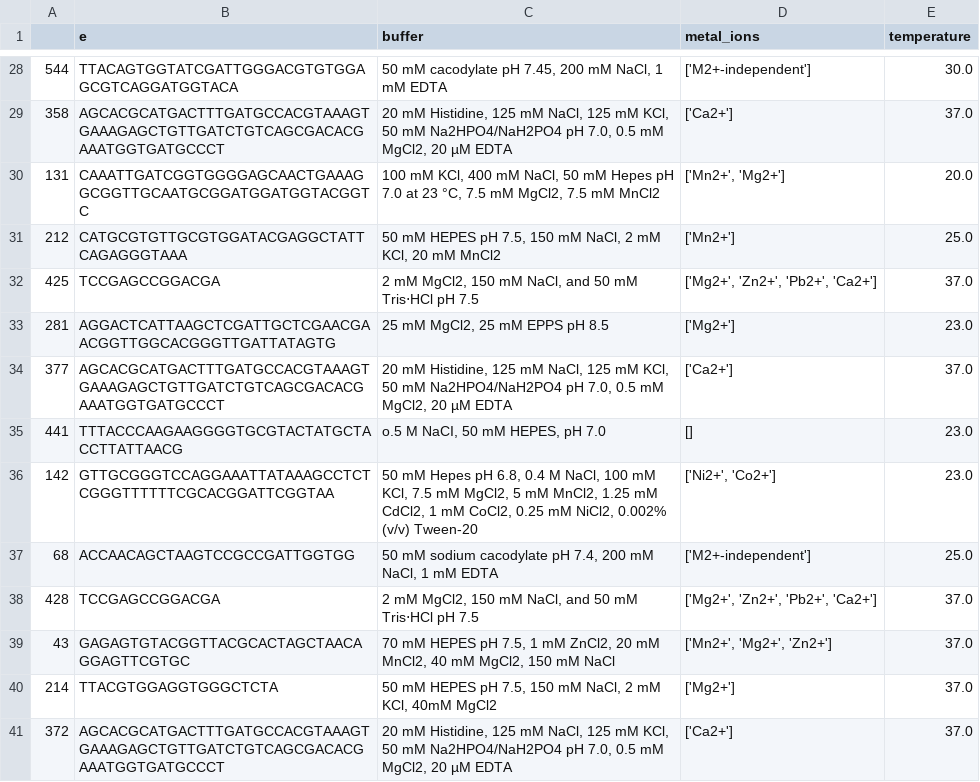
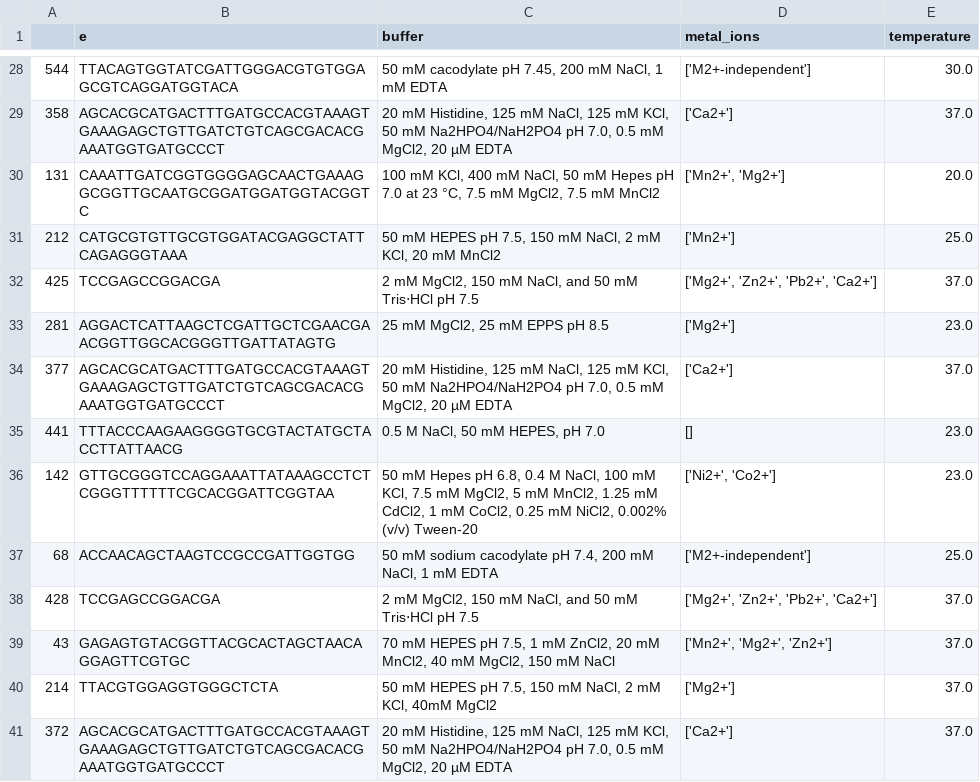
Before and after one commit to nebaskov/dnaZyme, a CSV file: data/test_sample.csv, drawn as a sheet; only a part is shown, gaps mark what is left out.

```diff
--- a/data/test_sample.csv
+++ b/data/test_sample.csv
@@ -34,3 +34,3 @@
 377,AGCACGCATGACTTTGATGCCACGTAAAGTGAAAGAGCTGTTGATCTGTCAGCGACACGAAATGGTGATGCCCT,"20 mM Histidine, 125 mM NaCl, 125 mM KCl, 50 mM Na2HPO4/NaH2PO4 pH 7.0, 0.5 mM MgCl2, 20 µM EDTA",['Ca2+'],37.0
-441,TTTACCCAAGAAGGGGTGCGTACTATGCTACCTTATTAACG,"o.5 M NaCI, 50 mM HEPES, pH 7.0",[],23.0
+441,TTTACCCAAGAAGGGGTGCGTACTATGCTACCTTATTAACG,"0.5 M NaCl, 50 mM HEPES, pH 7.0",[],23.0
 142,GTTGCGGGTCCAGGAAATTATAAAGCCTCTCGGGTTTTTTCGCACGGATTCGGTAA,"50 mM Hepes pH 6.8, 0.4 M NaCl, 100 mM KCl, 7.5 mM MgCl2, 5 mM MnCl2, 1.25 mM CdCl2, 1 mM CoCl2, 0.25 mM NiCl2, 0.002% (v/v) Tween-20","['Ni2+', 'Co2+']",23.0
```
Also changed, not shown: data/db_dnazymes_v2.csv, 9 other files.
